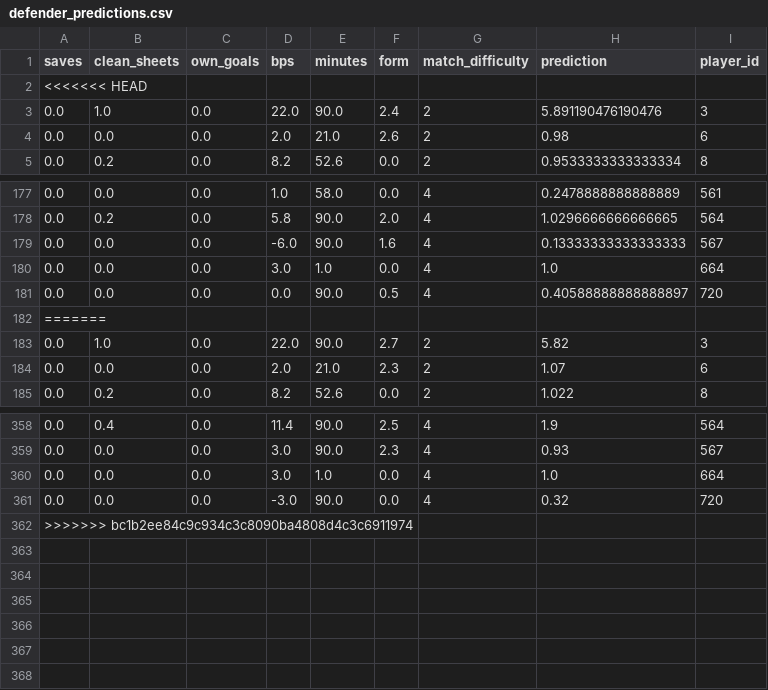
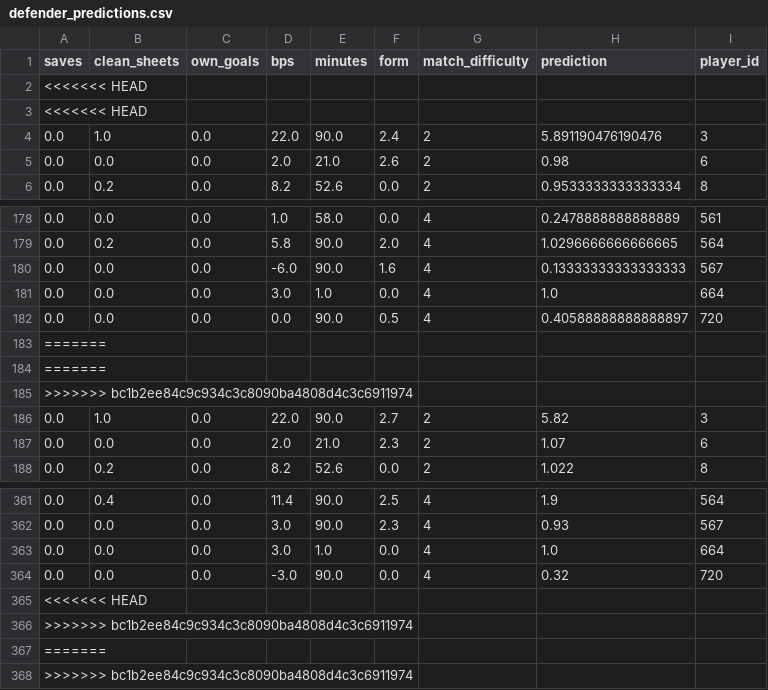
Before and after one commit to MysticAhmed/FantasyPremierLeague, a CSV file: CSV_Files/defender_predictions.csv, drawn as a sheet; only a part is shown, gaps mark what is left out; the diff names each change by its address in the sheet, - before the commit and + after, or states it on an @@ line.

```diff
--- a/CSV_Files/defender_predictions.csv
+++ b/CSV_Files/defender_predictions.csv
+row 3: <<<<<<< HEAD
+row 184: =======
+row 185: >>>>>>> bc1b2ee84c9c934c3c8090ba4808d4c3c6911974
+row 365: <<<<<<< HEAD
+row 366: >>>>>>> bc1b2ee84c9c934c3c8090ba4808d4c3c6911974
+row 367: =======
```
Also changed, not shown: CSV_Files/forward_predictions.csv, CSV_Files/goalie_predictions.csv, 1 other file.
